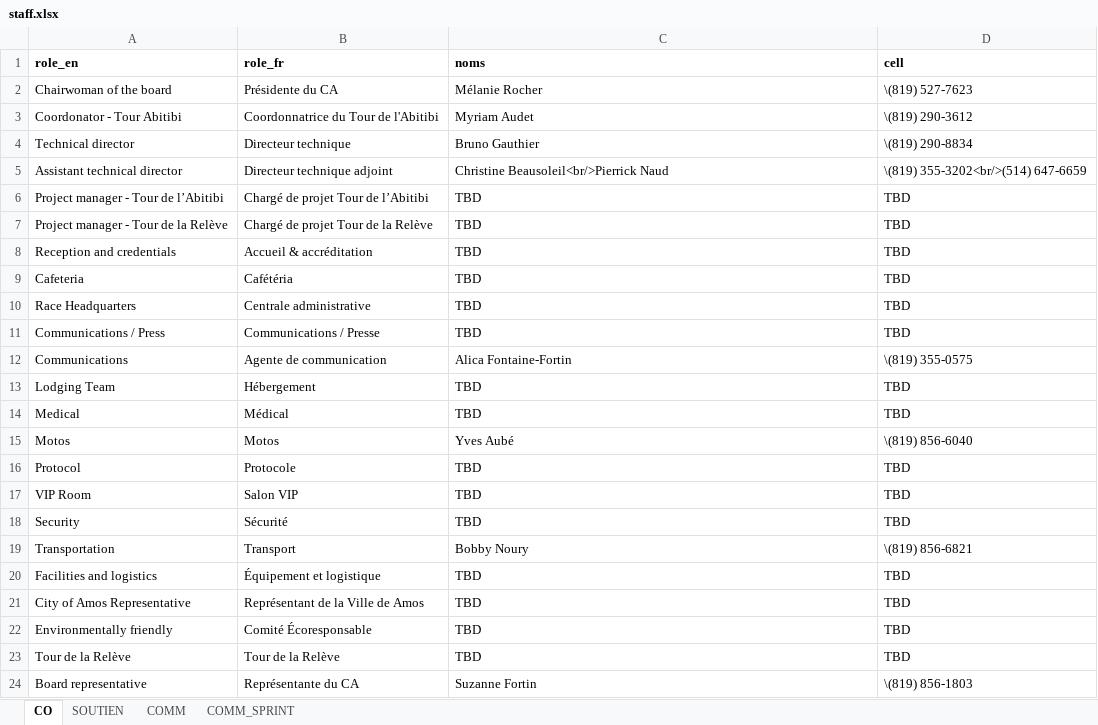
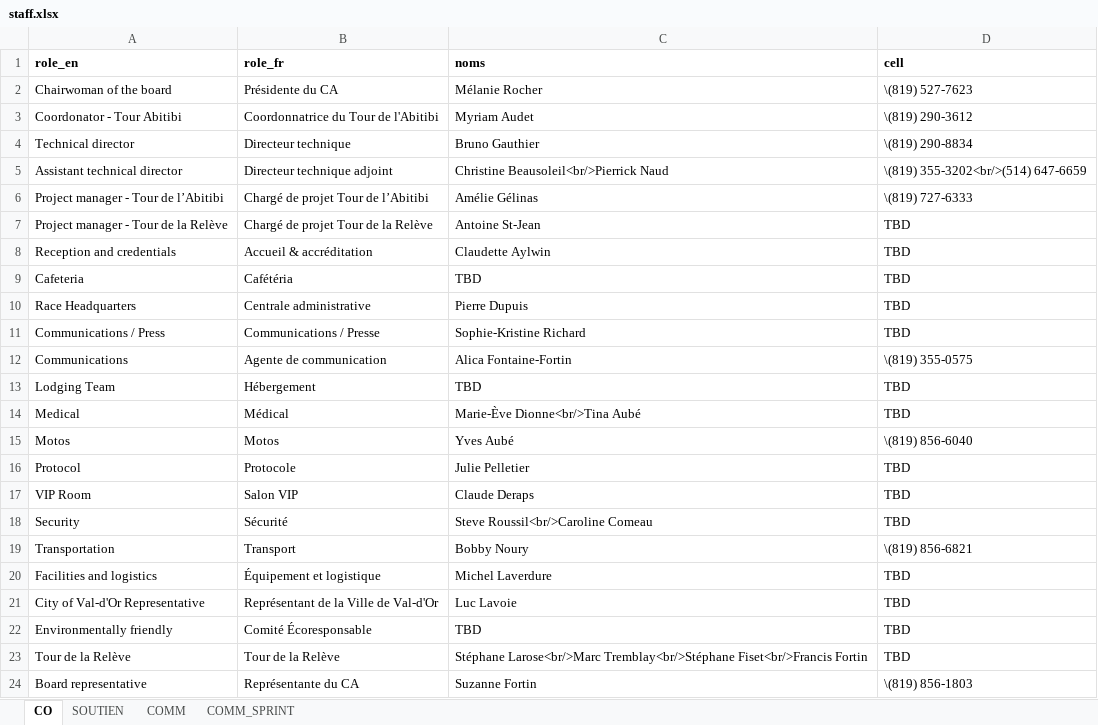
Before and after one commit to TourAbitibi/guide2024, an Excel workbook: excel/staff.xlsx, sheet CO, drawn as a sheet; values as stored, in another font and other column widths than the file's, no borders; removed rows and columns are numbered as before the commit, all else as after; the diff names each change by its address in the sheet, - before the commit and + after, or states it on an @@ line.

Commit message:
Ajout commissaires / membres CO connus

```diff
--- a/excel/staff.xlsx (sheet CO)
+++ b/excel/staff.xlsx (sheet CO)
-C6 (noms): TBD
+C6 (noms): Amélie Gélinas
-D6 (cell): TBD
+D6 (cell): \(819) 727-6333
-C7 (noms): TBD
+C7 (noms): Antoine St-Jean
-C8 (noms): TBD
+C8 (noms): Claudette Aylwin
-C10 (noms): TBD
+C10 (noms): Pierre Dupuis
-C11 (noms): TBD
+C11 (noms): Sophie-Kristine Richard
-C14 (noms): TBD
+C14 (noms): Marie-Ève Dionne<br/>Tina Aubé
-C16 (noms): TBD
+C16 (noms): Julie Pelletier
-C17 (noms): TBD
+C17 (noms): Claude Deraps
-C18 (noms): TBD
+C18 (noms): Steve Roussil<br/>Caroline Comeau
-C20 (noms): TBD
+C20 (noms): Michel Laverdure
-row 21: City of Amos Representative | Représentant de la Ville de Amos | TBD | TBD
+row 21: City of Val-d'Or Representative | Représentant de la Ville de Val-d'Or | Luc Lavoie | TBD
-C23 (noms): TBD
+C23 (noms): Stéphane Larose<br/>Marc Tremblay<br/>Stéphane Fiset<br/>Francis Fortin
```
Also changed, not shown: sheet SOUTIEN, sheet COMM_SPRINT, sheet COMM.
